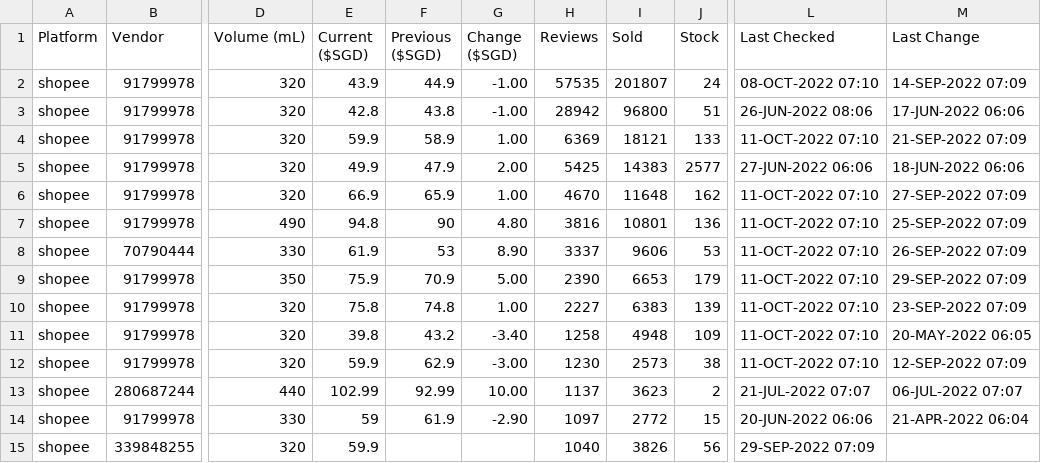
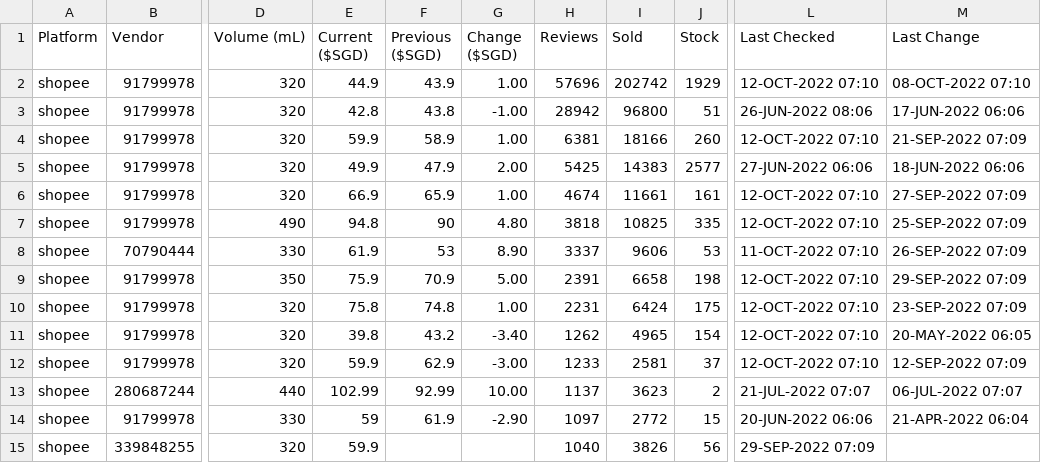
Before and after one commit to ngshiheng/fareview, a CSV file: data/guinness.csv, drawn as a sheet; only a part is shown, gaps mark what is left out; the diff covers the shown part only; the diff names each change by its address in the sheet, - before the commit and + after, or states it on an @@ line.

```diff
--- a/data/guinness.csv
+++ b/data/guinness.csv
-E2 (Current ($SGD)): 43.9
+E2 (Current ($SGD)): 44.9
-F2 (Previous ($SGD)): 44.9
+F2 (Previous ($SGD)): 43.9
-G2 (Change ($SGD)): -1.00
+G2 (Change ($SGD)): 1.00
-H2 (Reviews): 57535
+H2 (Reviews): 57696
-I2 (Sold): 201807
+I2 (Sold): 202742
-J2 (Stock): 24
+J2 (Stock): 1929
-L2 (Last Checked): 08-OCT-2022 07:10
+L2 (Last Checked): 12-OCT-2022 07:10
-M2 (Last Change): 14-SEP-2022 07:09
+M2 (Last Change): 08-OCT-2022 07:10
-H4 (Reviews): 6369
+H4 (Reviews): 6381
-I4 (Sold): 18121
+I4 (Sold): 18166
-J4 (Stock): 133
+J4 (Stock): 260
-L4 (Last Checked): 11-OCT-2022 07:10
+L4 (Last Checked): 12-OCT-2022 07:10
-H6 (Reviews): 4670
+H6 (Reviews): 4674
-I6 (Sold): 11648
+I6 (Sold): 11661
-J6 (Stock): 162
+J6 (Stock): 161
-L6:L7 (Last Checked): 11-OCT-2022 07:10
+L6:L7 (Last Checked): 12-OCT-2022 07:10
-H7 (Reviews): 3816
+H7 (Reviews): 3818
-I7 (Sold): 10801
+I7 (Sold): 10825
-J7 (Stock): 136
+J7 (Stock): 335
-H9 (Reviews): 2390
+H9 (Reviews): 2391
-I9 (Sold): 6653
+I9 (Sold): 6658
-J9 (Stock): 179
+J9 (Stock): 198
-L9:L12 (Last Checked): 11-OCT-2022 07:10
+L9:L12 (Last Checked): 12-OCT-2022 07:10
-H10 (Reviews): 2227
+H10 (Reviews): 2231
-I10 (Sold): 6383
+I10 (Sold): 6424
-J10 (Stock): 139
+J10 (Stock): 175
-H11 (Reviews): 1258
+H11 (Reviews): 1262
-I11 (Sold): 4948
+I11 (Sold): 4965
-J11 (Stock): 109
+J11 (Stock): 154
-H12 (Reviews): 1230
+H12 (Reviews): 1233
-I12 (Sold): 2573
+I12 (Sold): 2581
-J12 (Stock): 38
+J12 (Stock): 37
```
Also changed, not shown: 19 edited cells elsewhere in this file, data/asahi.csv, data/carlsberg.csv, 2 other files.
